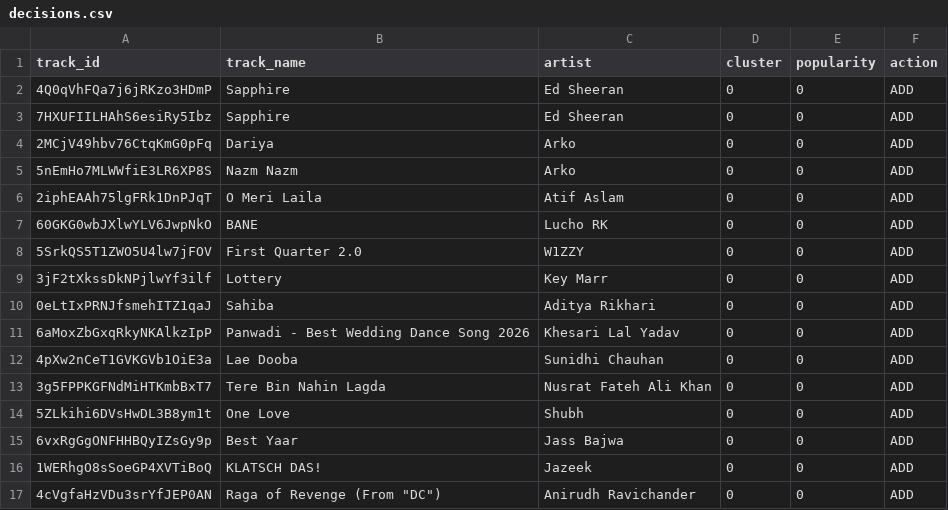
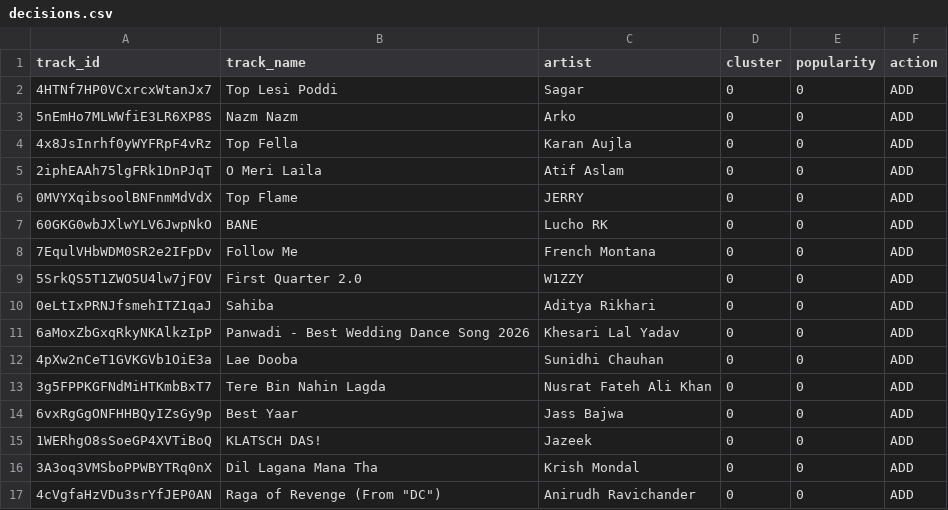
Before and after one commit to 5avis/playlist-a-live, a CSV file: decisions.csv, drawn as a sheet.

```diff
--- a/decisions.csv
+++ b/decisions.csv
@@ -1,10 +1,10 @@
 track_id,track_name,artist,cluster,popularity,action
-4Q0qVhFQa7j6jRKzo3HDmP,Sapphire,Ed Sheeran,0,0,ADD
-7HXUFIILHAhS6esiRy5Ibz,Sapphire,Ed Sheeran,0,0,ADD
-2MCjV49hbv76CtqKmG0pFq,Dariya,Arko,0,0,ADD
+4HTNf7HP0VCxrcxWtanJx7,Top Lesi Poddi,Sagar,0,0,ADD
 5nEmHo7MLWWfiE3LR6XP8S,Nazm Nazm,Arko,0,0,ADD
+4x8JsInrhf0yWYFRpF4vRz,Top Fella,Karan Aujla,0,0,ADD
 2iphEAAh75lgFRk1DnPJqT,O Meri Laila,Atif Aslam,0,0,ADD
+0MVYXqibsoolBNFnmMdVdX,Top Flame,JERRY,0,0,ADD
 60GKG0wbJXlwYLV6JwpNkO,BANE,Lucho RK,0,0,ADD
+7EqulVHbWDM0SR2e2IFpDv,Follow Me,French Montana,0,0,ADD
 5SrkQS5T1ZWO5U4lw7jFOV,First Quarter 2.0,W1ZZY,0,0,ADD
-3jF2tXkssDkNPjlwYf3ilf,Lottery,Key Marr,0,0,ADD
 0eLtIxPRNJfsmehITZ1qaJ,Sahiba,Aditya Rikhari,0,0,ADD
@@ -13,5 +13,5 @@ track_id,track_name,artist,cluster,popularity,action
 3g5FPPKGFNdMiHTKmbBxT7,Tere Bin Nahin Lagda,Nusrat Fateh Ali Khan,0,0,ADD
-5ZLkihi6DVsHwDL3B8ym1t,One Love,Shubh,0,0,ADD
 6vxRgGgONFHHBQyIZsGy9p,Best Yaar,Jass Bajwa,0,0,ADD
 1WERhgO8sSoeGP4XVTiBoQ,KLATSCH DAS!,Jazeek,0,0,ADD
+3A3oq3VMSboPPWBYTRq0nX,Dil Lagana Mana Tha,Krish Mondal,0,0,ADD
 4cVgfaHzVDu3srYfJEP0AN,"Raga of Revenge (From ""DC"")",Anirudh Ravichander,0,0,ADD
```
Also changed, not shown: trending_tracks.csv.
